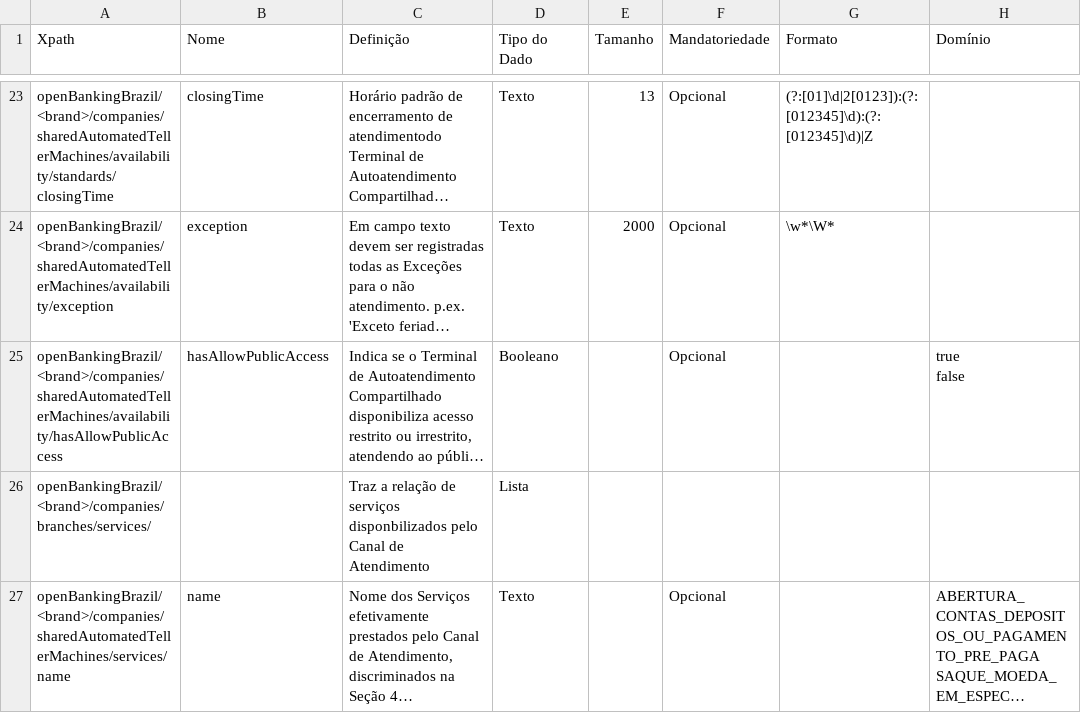
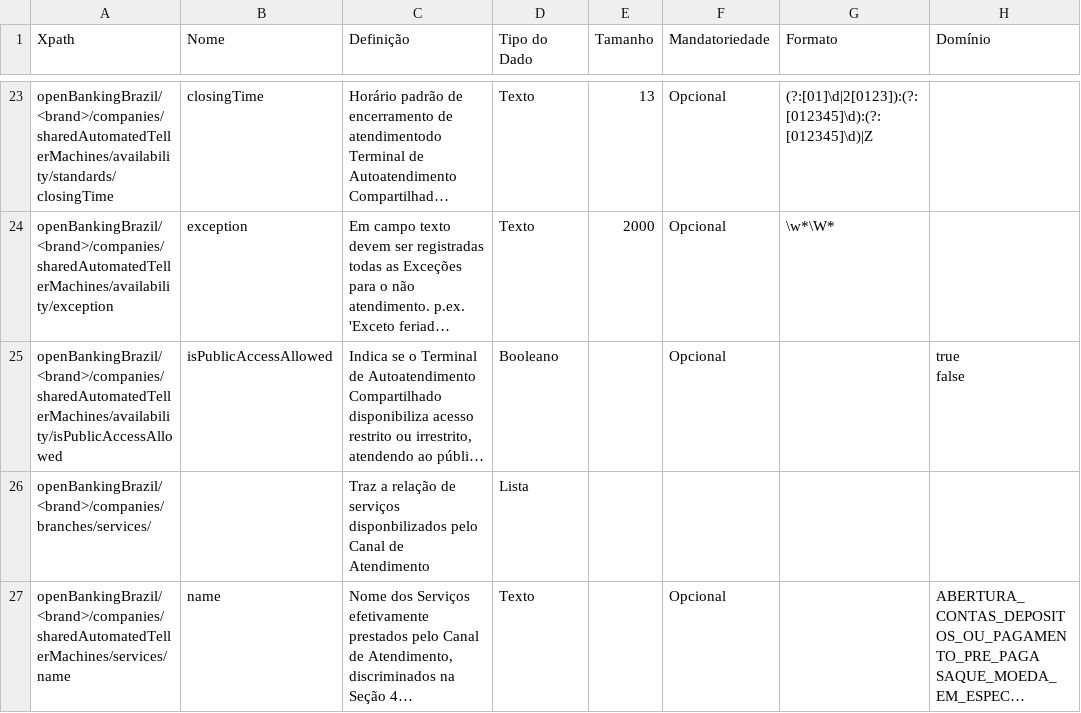
Before and after one commit to marcelomrwin/areadesenvolvedor, a CSV file: dictionary/automated_teller_machines.csv, drawn as a sheet; only a part is shown, gaps mark what is left out; long unchanged cells end in …; the diff names each change by its address in the sheet, - before the commit and + after, or states it on an @@ line.

```diff
--- a/dictionary/automated_teller_machines.csv
+++ b/dictionary/automated_teller_machines.csv
-A25 (Xpath): openBankingBrazil/<brand>/companies/sharedAutomatedTellerMachines/availability/hasAllowPublicAccess
+A25 (Xpath): openBankingBrazil/<brand>/companies/sharedAutomatedTellerMachines/availability/isPublicAccessAllowed
-B25 (Nome): hasAllowPublicAccess
+B25 (Nome): isPublicAccessAllowed
```
Also changed, not shown: 1 other file.
